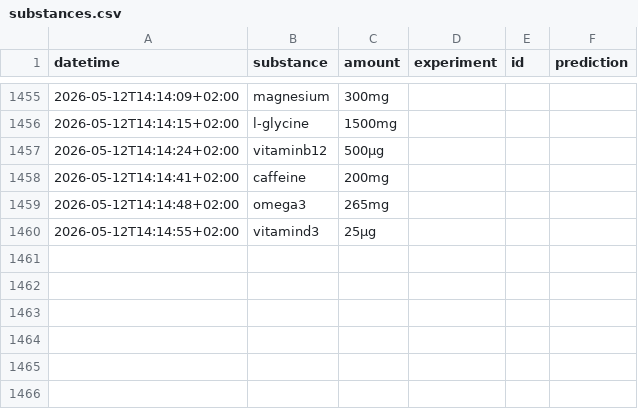
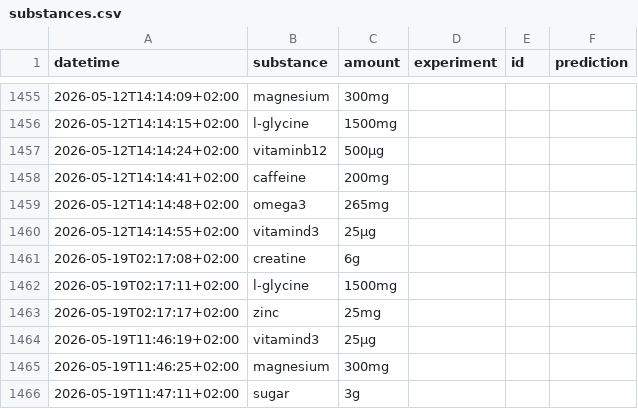
Before and after one commit to niplav/niplav.github.io, a CSV file: data/substances.csv, drawn as a sheet; only a part is shown, gaps mark what is left out; the diff names each change by its address in the sheet, - before the commit and + after, or states it on an @@ line.

```diff
--- a/data/substances.csv
+++ b/data/substances.csv
+row 1461: 2026-05-19T02:17:08+02:00 | creatine | 6g
+row 1462: 2026-05-19T02:17:11+02:00 | l-glycine | 1500mg
+row 1463: 2026-05-19T02:17:17+02:00 | zinc | 25mg
+row 1464: 2026-05-19T11:46:19+02:00 | vitamind3 | 25μg
+row 1465: 2026-05-19T11:46:25+02:00 | magnesium | 300mg
+row 1466: 2026-05-19T11:47:11+02:00 | sugar | 3g
```
Also changed, not shown: data/cuboid.csv, data/light.csv, 9 other files.
